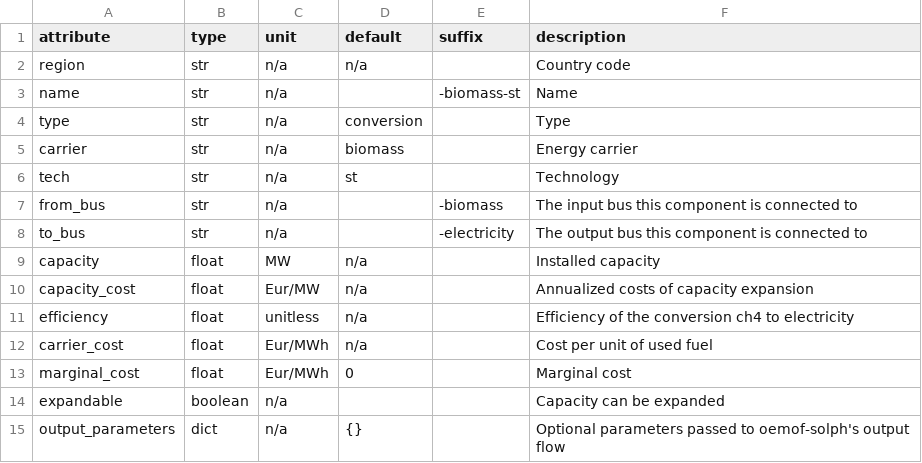
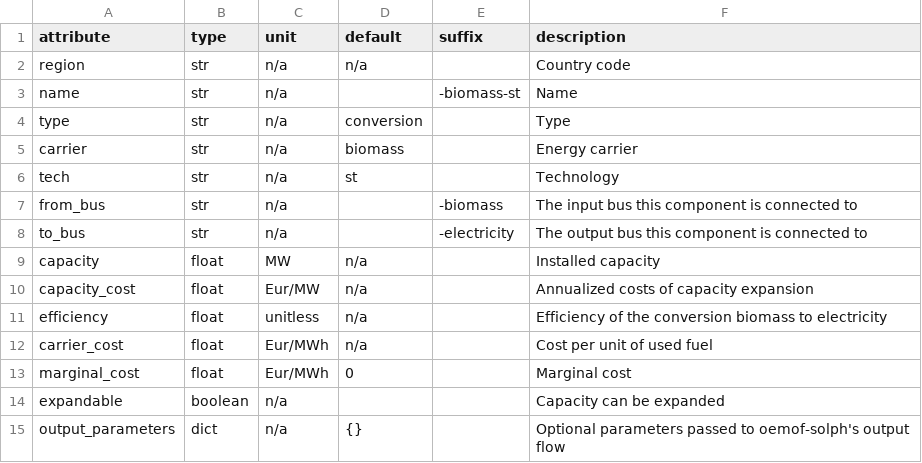
Before and after one commit to rl-institut/oemof-B3, a CSV file: oemofB3/model_structure/component_attrs/biomass-st.csv, drawn as a sheet.

Commit message:
Fix description in component attributes
Co-authored-by: jnnr <32454596+jnnr@users.noreply.github.com>

```diff
--- a/oemofB3/model_structure/component_attrs/biomass-st.csv
+++ b/oemofB3/model_structure/component_attrs/biomass-st.csv
@@ -10,3 +10,3 @@ capacity,float,MW,n/a,,Installed capacity
 capacity_cost,float,Eur/MW,n/a,,Annualized costs of capacity expansion
-efficiency,float,unitless,n/a,,Efficiency of the conversion ch4 to electricity
+efficiency,float,unitless,n/a,,Efficiency of the conversion biomass to electricity
 carrier_cost,float,Eur/MWh,n/a,,Cost per unit of used fuel
```
